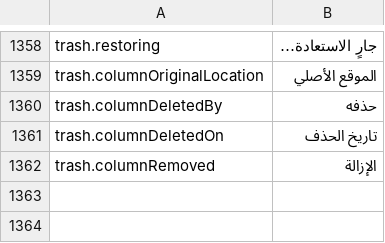
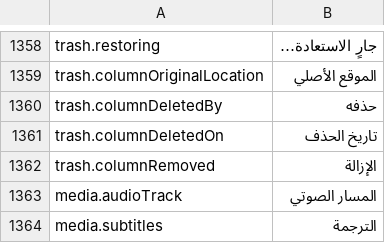
Before and after one commit to PhillipMaizza/NextExplorer-iOS, a TSV file: Packages/Localization/translations/ar.tsv, drawn as a sheet; only a part is shown, gaps mark what is left out.

```diff
--- a/Packages/Localization/translations/ar.tsv
+++ b/Packages/Localization/translations/ar.tsv
@@ -1362 +1362,3 @@ trash.columnDeletedOn	تاريخ الحذف
 trash.columnRemoved	الإزالة
+media.audioTrack	المسار الصوتي
+media.subtitles	الترجمة
```
Also changed, not shown: Packages/Localization/translations/es.tsv, Packages/Localization/translations/hi.tsv, 21 other files.
